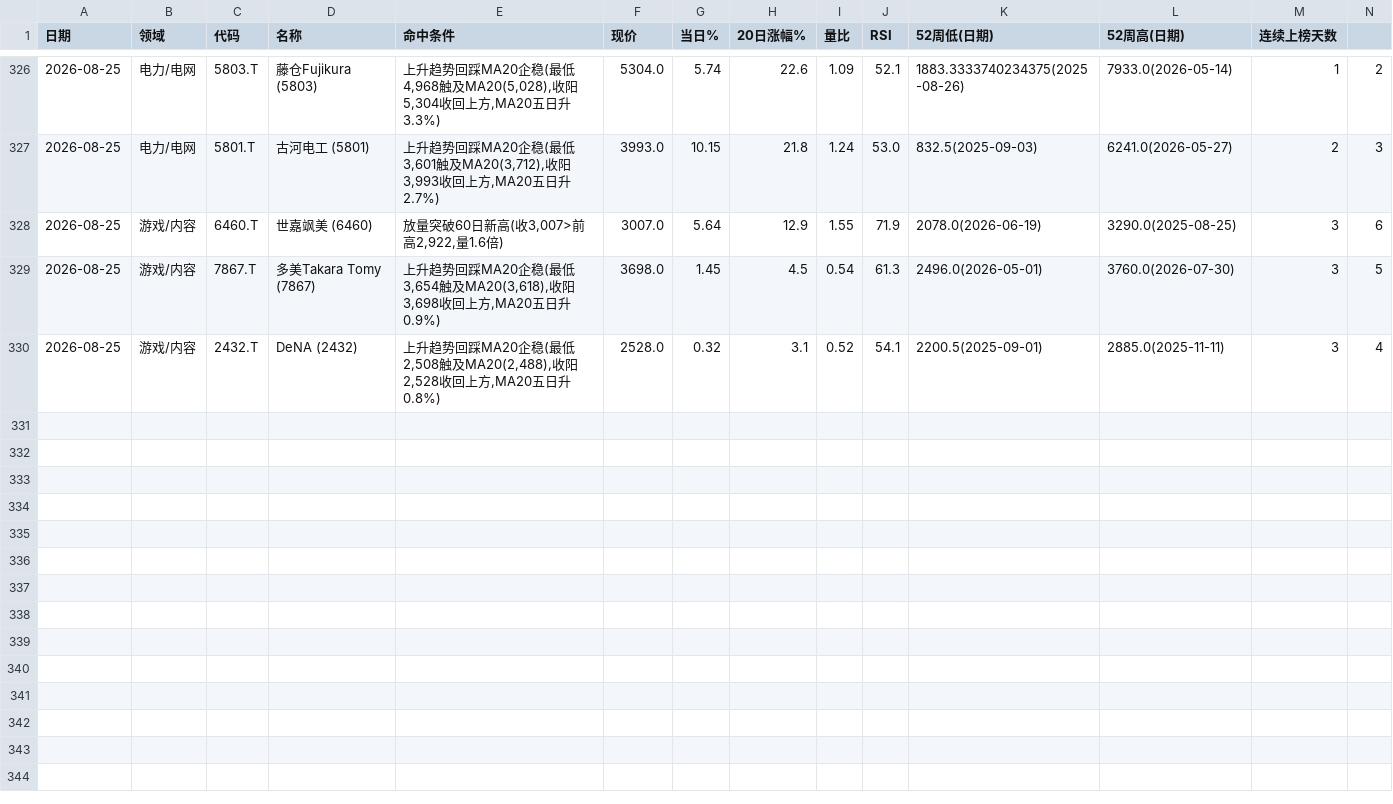
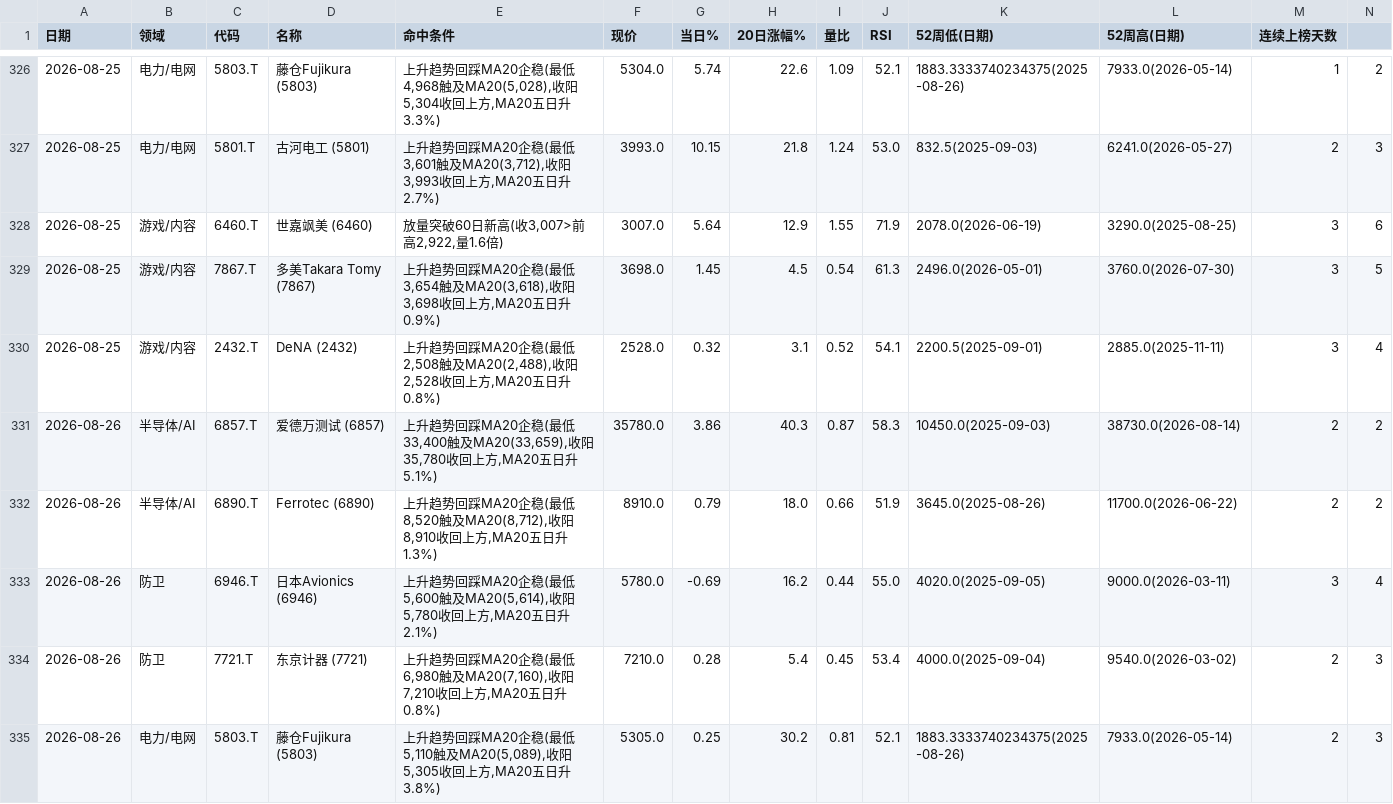
Before and after one commit to yanggangsunny-ship-it/chaogu-monitor, a CSV file: screen_hits.csv, drawn as a sheet; only a part is shown, gaps mark what is left out; the diff covers the shown part only; the diff names each change by its address in the sheet, - before the commit and + after, or states it on an @@ line.

```diff
--- a/screen_hits.csv
+++ b/screen_hits.csv
+row 331: 2026-08-26 | 半导体/AI | 6857.T | 爱德万测试 (6857) | 上升趋势回踩MA20企稳(最低33,400触及MA20(33,659),收阳35,780收回上方,MA20五日升5.1%) | 35780.0 | 3.86 | 40.3 | 0.87 | 58.3 | 10450.0(2025-09-03) | 38730.0(2026-08-14) | 2 | 2
+row 332: 2026-08-26 | 半导体/AI | 6890.T | Ferrotec (6890) | 上升趋势回踩MA20企稳(最低8,520触及MA20(8,712),收阳8,910收回上方,MA20五日升1.3%) | 8910.0 | 0.79 | 18.0 | 0.66 | 51.9 | 3645.0(2025-08-26) | 11700.0(2026-06-22) | 2 | 2
+row 333: 2026-08-26 | 防卫 | 6946.T | 日本Avionics (6946) | 上升趋势回踩MA20企稳(最低5,600触及MA20(5,614),收阳5,780收回上方,MA20五日升2.1%) | 5780.0 | -0.69 | 16.2 | 0.44 | 55.0 | 4020.0(2025-09-05) | 9000.0(2026-03-11) | 3 | 4
+row 334: 2026-08-26 | 防卫 | 7721.T | 东京计器 (7721) | 上升趋势回踩MA20企稳(最低6,980触及MA20(7,160),收阳7,210收回上方,MA20五日升0.8%) | 7210.0 | 0.28 | 5.4 | 0.45 | 53.4 | 4000.0(2025-09-04) | 9540.0(2026-03-02) | 2 | 3
+row 335: 2026-08-26 | 电力/电网 | 5803.T | 藤仓Fujikura (5803) | 上升趋势回踩MA20企稳(最低5,110触及MA20(5,089),收阳5,305收回上方,MA20五日升3.8%) | 5305.0 | 0.25 | 30.2 | 0.81 | 52.1 | 1883.3333740234375(2025-08-26) | 7933.0(2026-05-14) | 2 | 3
```
Also changed, not shown: 4 added rows elsewhere in this file, price_history_285A_T.csv, price_history_4063_T.csv, 33 other files.
